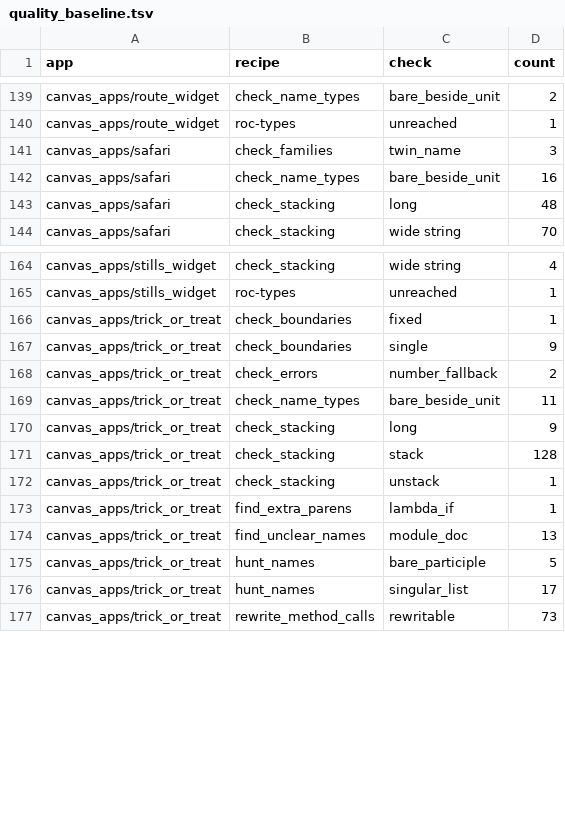
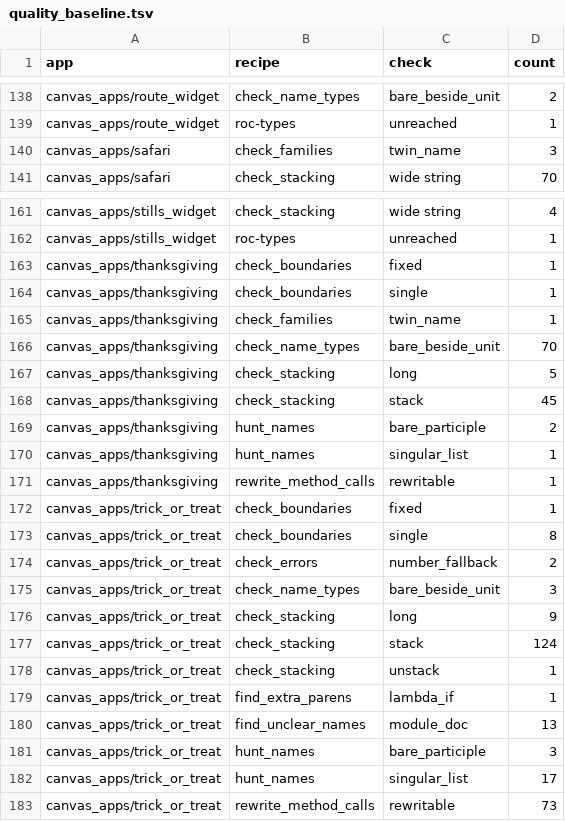
Before and after one commit to showell/roc-apps, a TSV file: tools/quality_baseline.tsv, drawn as a sheet; only a part is shown, gaps mark what is left out; the diff covers the shown part only.

```diff
--- a/tools/quality_baseline.tsv
+++ b/tools/quality_baseline.tsv
@@ -141,4 +140,2 @@ canvas_apps/route_widget	roc-types	unreached	1
 canvas_apps/safari	check_families	twin_name	3
-canvas_apps/safari	check_name_types	bare_beside_unit	16
-canvas_apps/safari	check_stacking	long	48
 canvas_apps/safari	check_stacking	wide string	70
@@ -165,8 +162,17 @@ canvas_apps/stills_widget	check_stacking	wide string	4
 canvas_apps/stills_widget	roc-types	unreached	1
+canvas_apps/thanksgiving	check_boundaries	fixed	1
+canvas_apps/thanksgiving	check_boundaries	single	1
+canvas_apps/thanksgiving	check_families	twin_name	1
+canvas_apps/thanksgiving	check_name_types	bare_beside_unit	70
+canvas_apps/thanksgiving	check_stacking	long	5
+canvas_apps/thanksgiving	check_stacking	stack	45
+canvas_apps/thanksgiving	hunt_names	bare_participle	2
+canvas_apps/thanksgiving	hunt_names	singular_list	1
+canvas_apps/thanksgiving	rewrite_method_calls	rewritable	1
 canvas_apps/trick_or_treat	check_boundaries	fixed	1
-canvas_apps/trick_or_treat	check_boundaries	single	9
+canvas_apps/trick_or_treat	check_boundaries	single	8
 canvas_apps/trick_or_treat	check_errors	number_fallback	2
-canvas_apps/trick_or_treat	check_name_types	bare_beside_unit	11
+canvas_apps/trick_or_treat	check_name_types	bare_beside_unit	3
 canvas_apps/trick_or_treat	check_stacking	long	9
-canvas_apps/trick_or_treat	check_stacking	stack	128
+canvas_apps/trick_or_treat	check_stacking	stack	124
 canvas_apps/trick_or_treat	check_stacking	unstack	1
@@ -174,3 +180,3 @@ canvas_apps/trick_or_treat	find_extra_parens	lambda_if	1
 canvas_apps/trick_or_treat	find_unclear_names	module_doc	13
-canvas_apps/trick_or_treat	hunt_names	bare_participle	5
+canvas_apps/trick_or_treat	hunt_names	bare_participle	3
 canvas_apps/trick_or_treat	hunt_names	singular_list	17
```
Also changed, not shown: 1 removed row and 3 edited cells elsewhere in this file.
